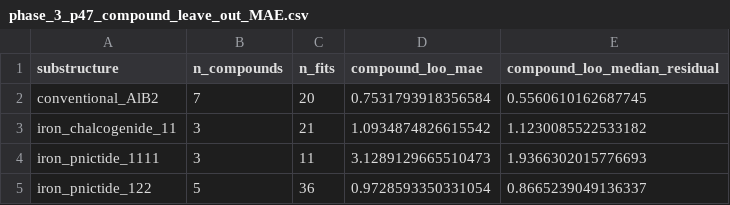
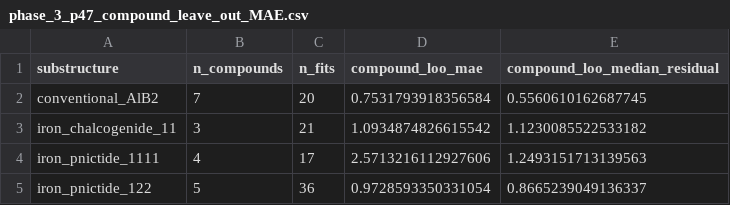
Before and after one commit to prachetpoddar/HT10016-critical-current-prediction, a CSV file: data/phase_3_p47_compound_leave_out_MAE.csv, drawn as a sheet.

```diff
--- a/data/phase_3_p47_compound_leave_out_MAE.csv
+++ b/data/phase_3_p47_compound_leave_out_MAE.csv
@@ -3,3 +3,3 @@ conventional_AlB2,7,20,0.7531793918356584,0.5560610162687745
 iron_chalcogenide_11,3,21,1.0934874826615542,1.1230085522533182
-iron_pnictide_1111,3,11,3.1289129665510473,1.9366302015776693
+iron_pnictide_1111,4,17,2.5713216112927606,1.2493151713139563
 iron_pnictide_122,5,36,0.9728593350331054,0.8665239049136337
```
Also changed, not shown: audit/per_paper_field_validation.csv, 2 other files.
